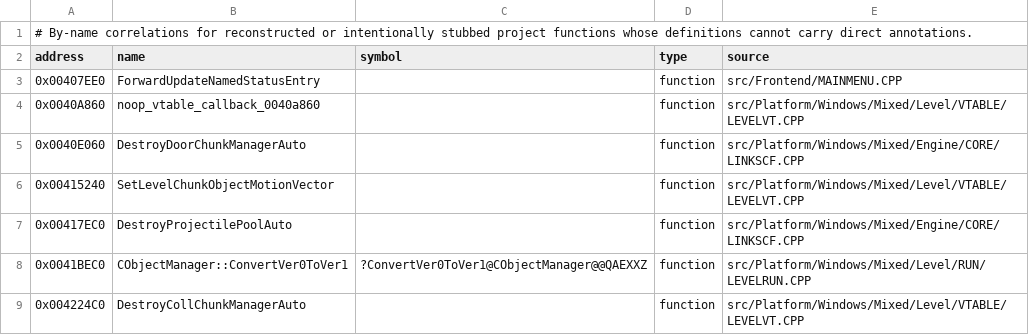
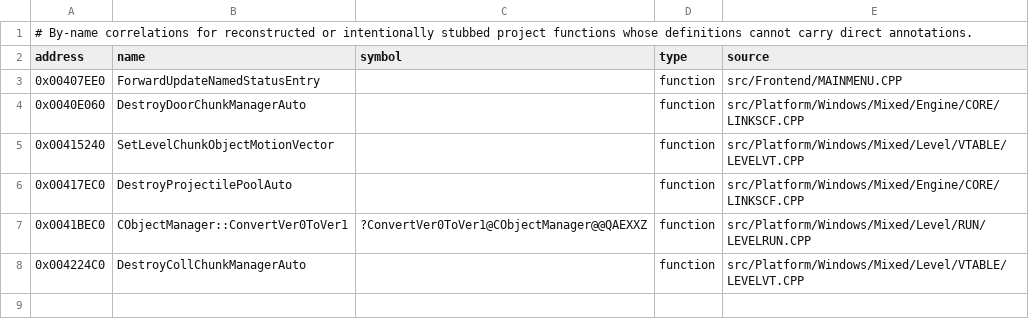
Before and after one commit to vonhoff/lemball-decomp, a CSV file: data/reccmp-source-symbols.csv, drawn as a sheet; only a part is shown; the shorter side is filled out with more unchanged rows; the diff names each change by its address in the sheet, - before the commit and + after, or states it on an @@ line.

```diff
--- a/data/reccmp-source-symbols.csv
+++ b/data/reccmp-source-symbols.csv
-row 4: 0x0040A860 | noop_vtable_callback_0040a860 |  | function | src/Platform/Windows/Mixed/Level/VTABLE/LEVELVT.CPP
```
Also changed, not shown: data/reccmp-compiler-generated.csv, 6 other files.
